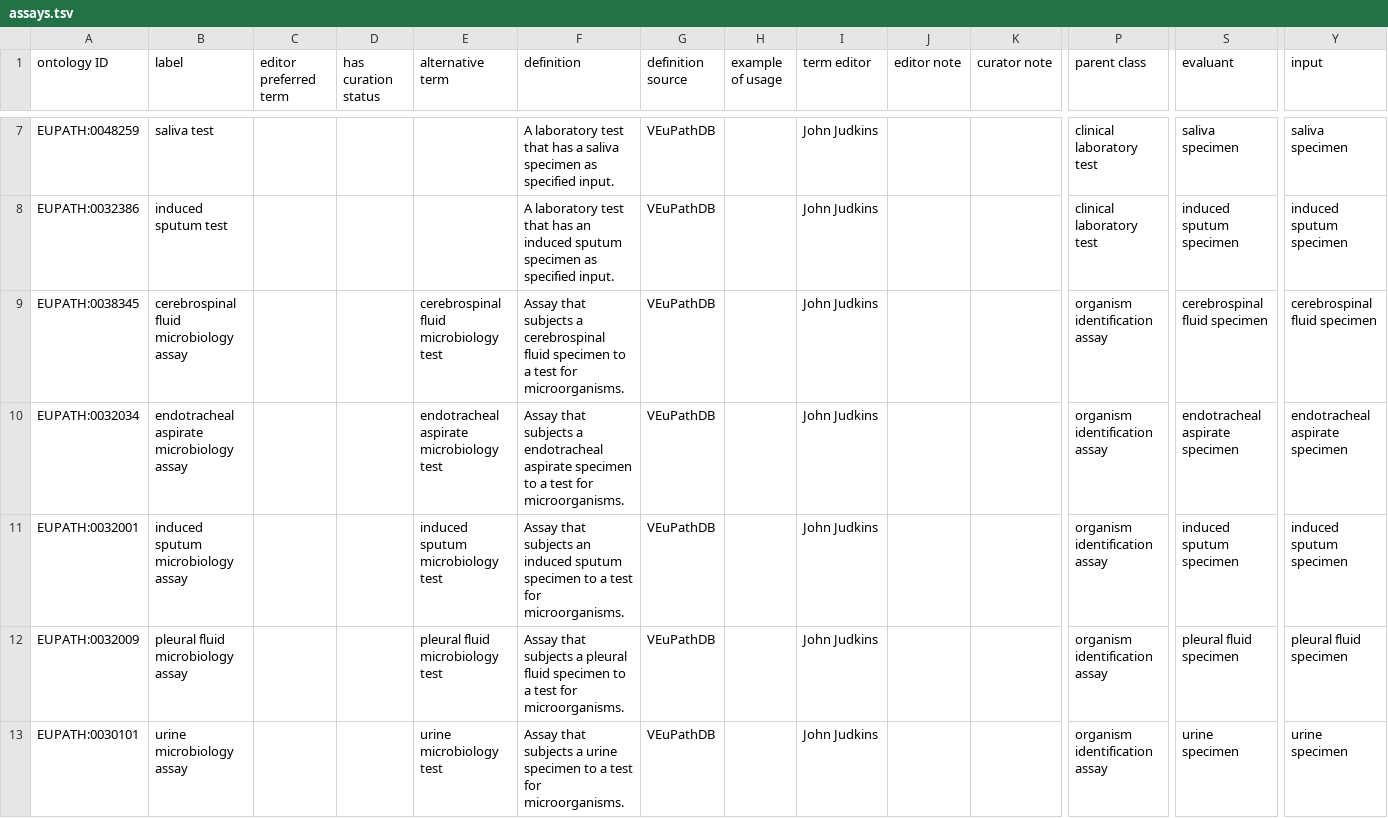
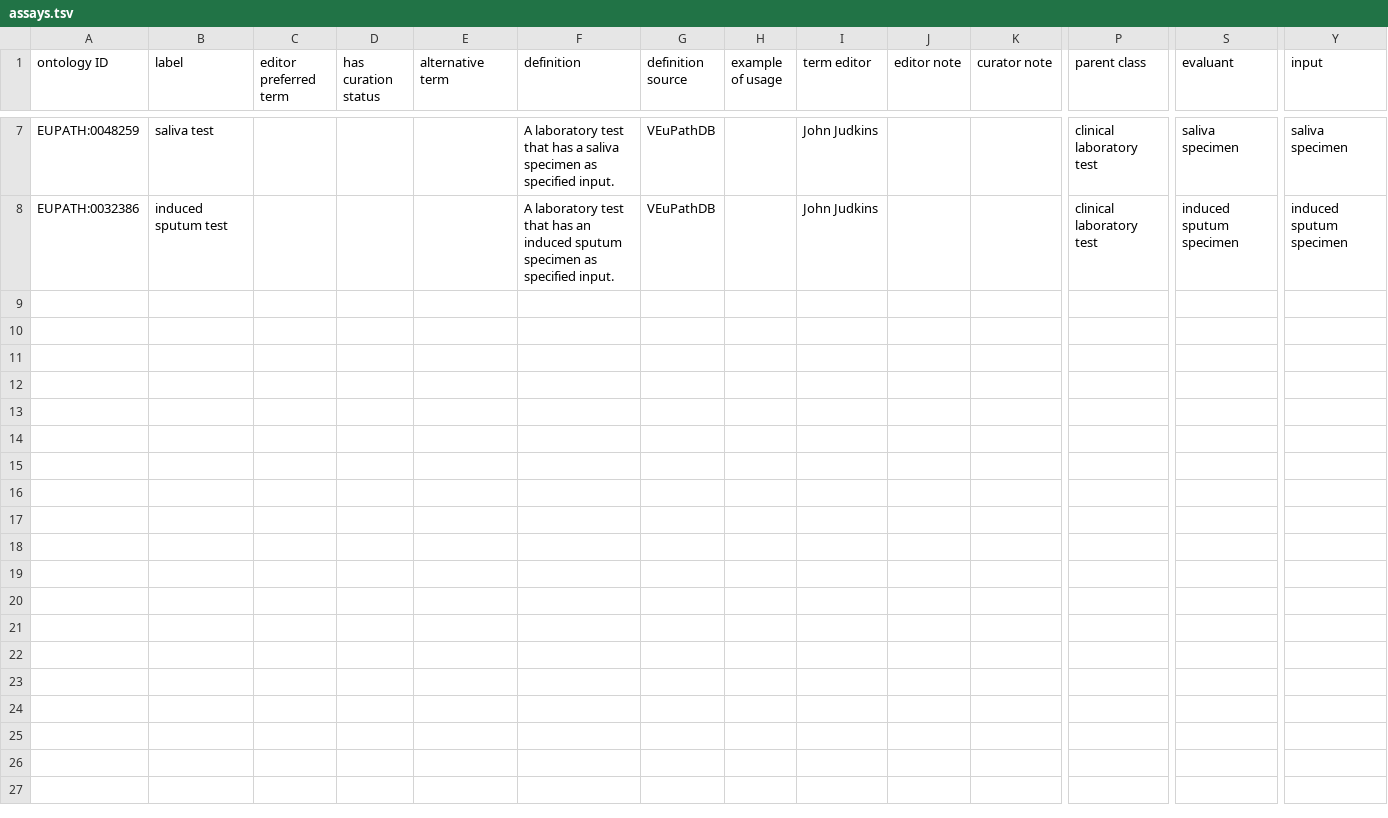
Before and after one commit to VEuPathDB-ontology/VEuPathDB-ontology, a TSV file: src/ontology/templates/assays.tsv, drawn as a sheet; only a part is shown, gaps mark what is left out; rows hold the shown columns only; the diff names each change by its address in the sheet, - before the commit and + after, or states it on an @@ line.

Commit message:
removed redundant microbiology assay terms

```diff
--- a/src/ontology/templates/assays.tsv
+++ b/src/ontology/templates/assays.tsv
-row 9: EUPATH:0038345 | cerebrospinal fluid microbiology assay |  |  | cerebrospinal fluid microbiology test | Assay that subjects a cerebrospinal fluid specimen to a test for microorganisms. | VEuPathDB |  | John Judkins |  |  | organism identification assay | cerebrospinal fluid specimen | cerebrospinal fluid specimen
-row 10: EUPATH:0032034 | endotracheal aspirate microbiology assay |  |  | endotracheal aspirate microbiology test | Assay that subjects a endotracheal aspirate specimen to a test for microorganisms. | VEuPathDB |  | John Judkins |  |  | organism identification assay | endotracheal aspirate specimen | endotracheal aspirate specimen
-row 11: EUPATH:0032001 | induced sputum microbiology assay |  |  | induced sputum microbiology test | Assay that subjects an induced sputum specimen to a test for microorganisms. | VEuPathDB |  | John Judkins |  |  | organism identification assay | induced sputum specimen | induced sputum specimen
-row 12: EUPATH:0032009 | pleural fluid microbiology assay |  |  | pleural fluid microbiology test | Assay that subjects a pleural fluid specimen to a test for microorganisms. | VEuPathDB |  | John Judkins |  |  | organism identification assay | pleural fluid specimen | pleural fluid specimen
-row 13: EUPATH:0030101 | urine microbiology assay |  |  | urine microbiology test | Assay that subjects a urine specimen to a test for microorganisms. | VEuPathDB |  | John Judkins |  |  | organism identification assay | urine specimen | urine specimen
```
Also changed, not shown: 1 other file.
